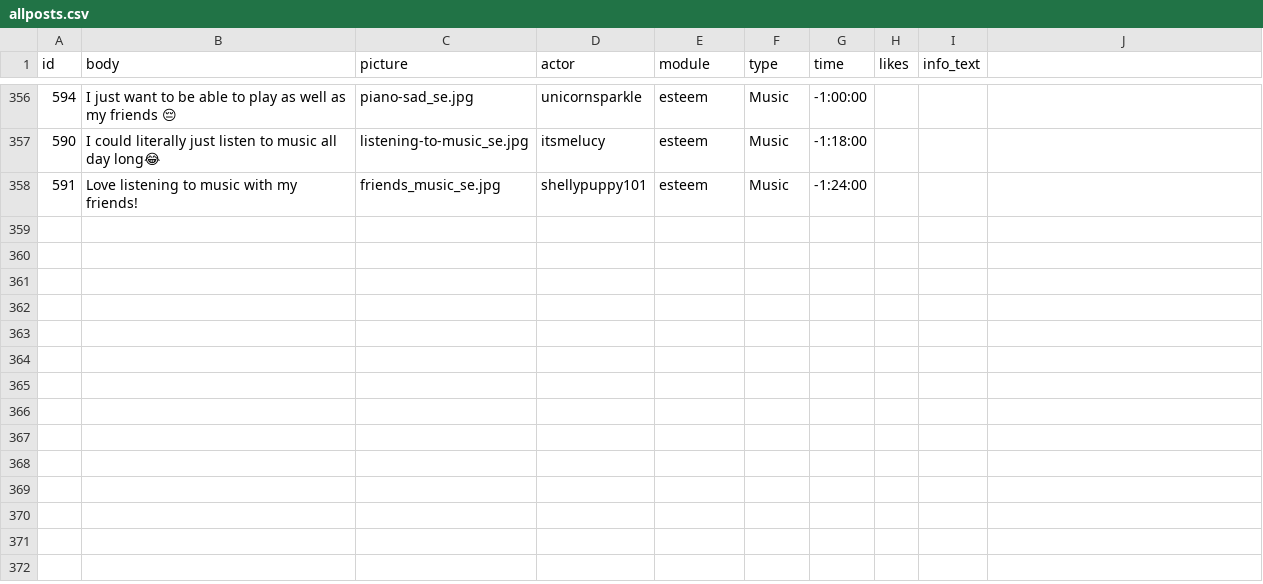
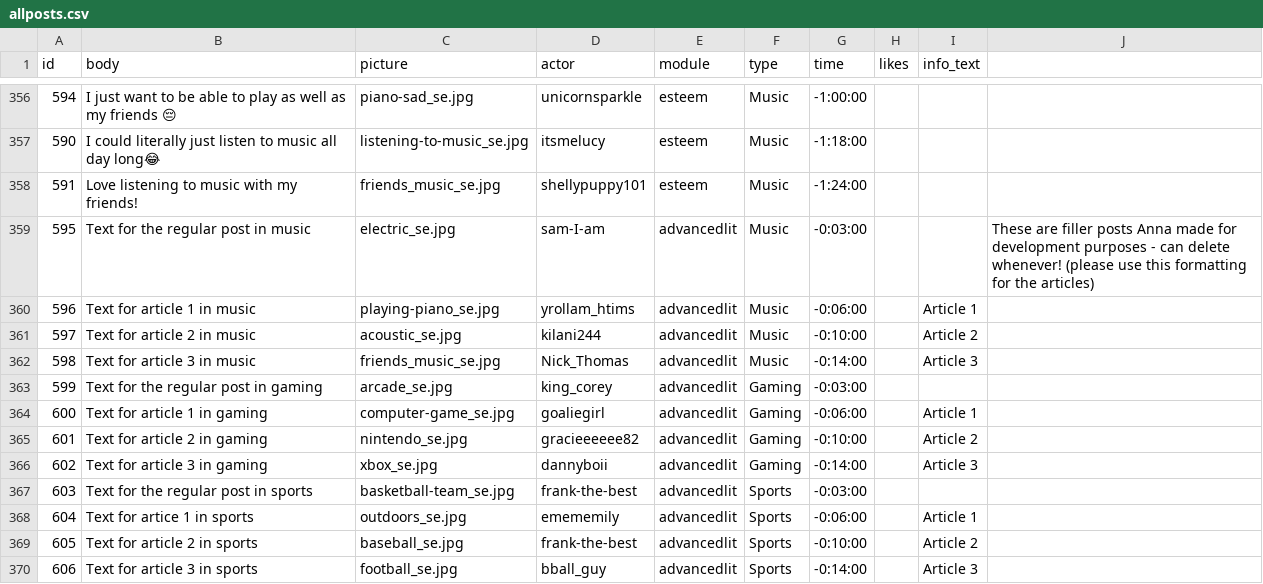
Before and after one commit to social-media-testdrive/truman_testdrive, a CSV file: input/allposts.csv, drawn as a sheet; only a part is shown, gaps mark what is left out; the diff names each change by its address in the sheet, - before the commit and + after, or states it on an @@ line.

Commit message:
Advancedlit: progress on free-play

```diff
--- a/input/allposts.csv
+++ b/input/allposts.csv
+row 359: 595 | Text for the regular post in music | electric_se.jpg | sam-I-am | advancedlit | Music | -0:03:00 |  |  | These are filler posts Anna made for development purposes - can delete whenever! (please use this formatting for the articles)
+row 360: 596 | Text for article 1 in music | playing-piano_se.jpg | yrollam_htims | advancedlit | Music | -0:06:00 |  | Article 1
+row 361: 597 | Text for article 2 in music | acoustic_se.jpg | kilani244 | advancedlit | Music | -0:10:00 |  | Article 2
+row 362: 598 | Text for article 3 in music | friends_music_se.jpg | Nick_Thomas | advancedlit | Music | -0:14:00 |  | Article 3
+row 363: 599 | Text for the regular post in gaming | arcade_se.jpg | king_corey | advancedlit | Gaming | -0:03:00
+row 364: 600 | Text for article 1 in gaming | computer-game_se.jpg | goaliegirl | advancedlit | Gaming | -0:06:00 |  | Article 1
+row 365: 601 | Text for article 2 in gaming | nintendo_se.jpg | gracieeeeee82 | advancedlit | Gaming | -0:10:00 |  | Article 2
+row 366: 602 | Text for article 3 in gaming | xbox_se.jpg | dannyboii | advancedlit | Gaming | -0:14:00 |  | Article 3
+row 367: 603 | Text for the regular post in sports | basketball-team_se.jpg | frank-the-best | advancedlit | Sports | -0:03:00
+row 368: 604 | Text for artice 1 in sports | outdoors_se.jpg | emememily | advancedlit | Sports | -0:06:00 |  | Article 1
+row 369: 605 | Text for article 2 in sports | baseball_se.jpg | frank-the-best | advancedlit | Sports | -0:10:00 |  | Article 2
+row 370: 606 | Text for article 3 in sports | football_se.jpg | bball_guy | advancedlit | Sports | -0:14:00 |  | Article 3
```
Also changed, not shown: 12 other files.
